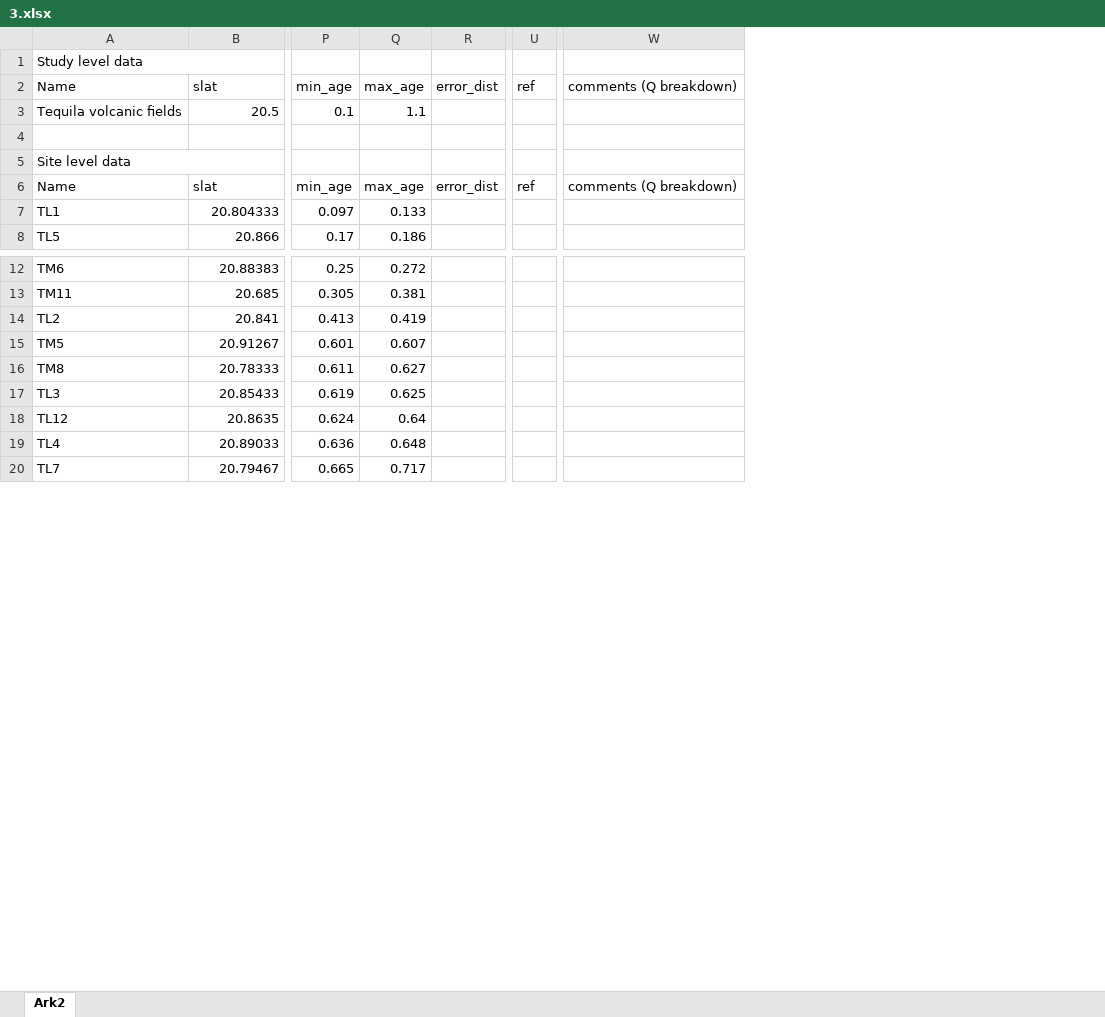
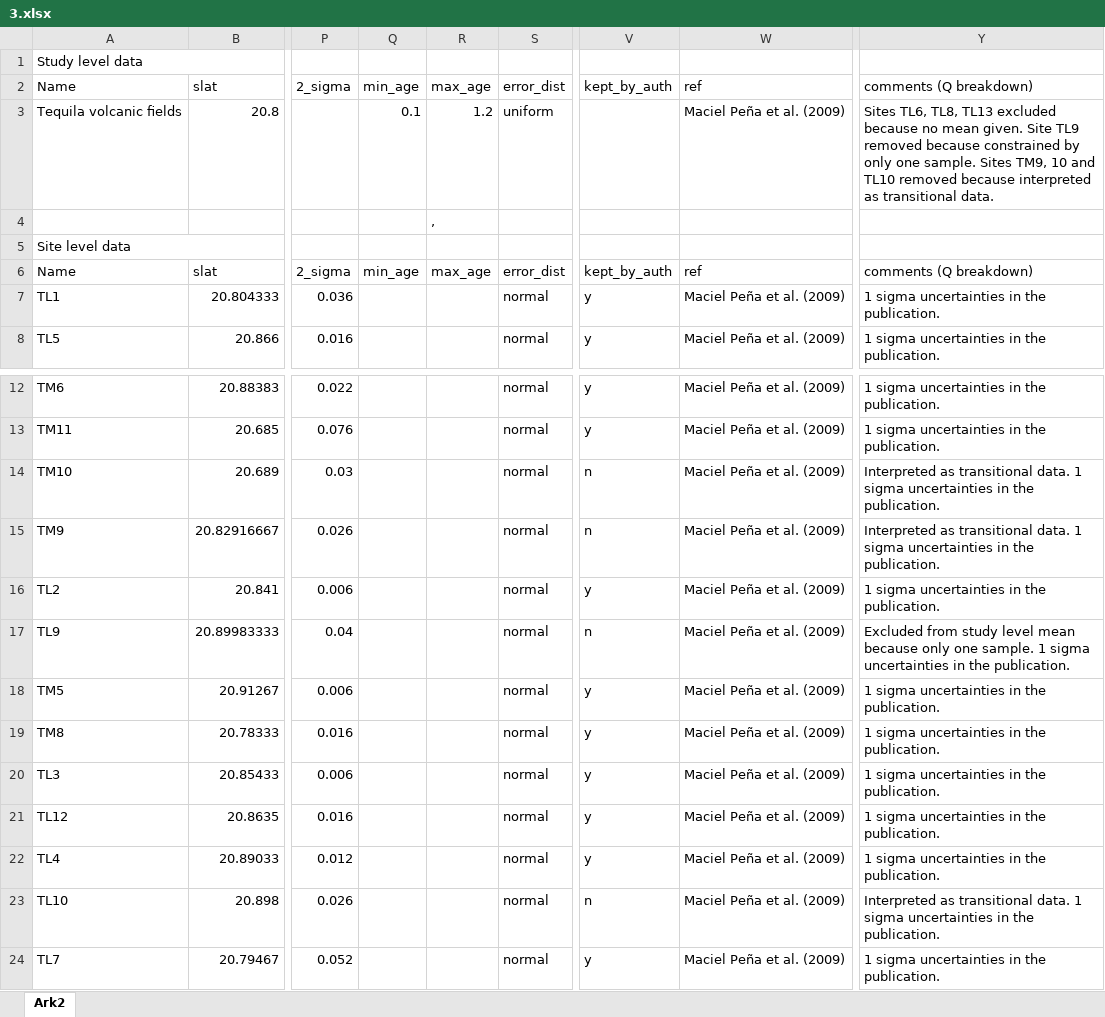
Before and after one commit to bramvaes/Young_CEED_2.0, an Excel workbook: data/VGPs_NAM/3.xlsx, sheet Ark2, drawn as a sheet; only a part is shown, gaps mark what is left out; values as stored, in another font and other column widths than the file's, no cell formats; charts and pictures not drawn; removed rows and columns are numbered as before the commit, all else as after; rows hold the shown columns only; the diff covers the shown part only; the diff names each change by its address in the sheet, - before the commit and + after, or states it on an @@ line.

Commit message:
updates excel files

```diff
--- a/data/VGPs_NAM/3.xlsx (sheet Ark2)
+++ b/data/VGPs_NAM/3.xlsx (sheet Ark2)
-column P, rows 2-8: min_age | 0.1 |  |  | min_age | 0.097 | 0.17; rows 12-20: 0.25 | 0.305 | 0.413 | 0.601 | 0.611 | 0.619 | 0.624 | 0.636 | 0.665
-column Q, rows 2-8: max_age | 1.1 |  |  | max_age | 0.133 | 0.186; rows 12-20: 0.272 | 0.381 | 0.419 | 0.607 | 0.627 | 0.625 | 0.64 | 0.648 | 0.717
-column R, rows 2-6: error_dist |  |  |  | error_dist
+column P, rows 2-8: 2_sigma |  |  |  | 2_sigma | 0.036 | 0.016; rows 12-13: 0.022 | 0.076; row 16: 0.006; rows 18-22: 0.006 | 0.016 | 0.006 | 0.016 | 0.012; row 24: 0.052
+column Q, rows 2-6: min_age | 0.1 |  |  | min_age
+column R, rows 2-6: max_age | 1.2 | , |  | max_age
+column S, rows 2-8: error_dist | uniform |  |  | error_dist | normal | normal; rows 12-13: normal | normal; row 16: normal; rows 18-22: all normal; row 24: normal
-column U, rows 2-6: ref |  |  |  | ref
+column V, rows 2-8: kept_by_auth |  |  |  | kept_by_auth | y | y; rows 12-13: y | y; row 16: y; rows 18-22: all y; row 24: y
+column W, rows 2-8: ref | Maciel Peña et al. (2009) |  |  | ref | Maciel Peña et al. (2009) | Maciel Peña et al. (2009); rows 12-13: Maciel Peña et al. (2009) | Maciel Peña et al. (2009); row 16: Maciel Peña et al. (2009); rows 18-22: all Maciel Peña et al. (2009); row 24: Maciel Peña et al. (2009)
-column W, rows 2-6: comments (Q breakdown) |  |  |  | comments (Q breakdown)
+column Y, rows 2-8: comments (Q breakdown) | Sites TL6, TL8, TL13 excluded because no mean given. Site TL9 removed because constrained by only one sample. Sites TM9, 10 and TL10 removed because interpreted as transitional data. |  |  | comments (Q breakdown) | 1 sigma uncertainties in the publication. | 1 sigma uncertainties in the publication.; rows 12-13: 1 sigma uncertainties in the publication. | 1 sigma uncertainties in the publication.; row 16: 1 sigma uncertainties in the publication.; rows 18-22: all 1 sigma uncertainties in the publication.; row 24: 1 sigma uncertainties in the publication.
-B3: 20.5
+B3: 20.8
+row 14: TM10 | 20.689 | 0.03 |  |  | normal | n | Maciel Peña et al. (2009) | Interpreted as transitional data. 1 sigma uncertainties in the publication.
+row 15: TM9 | 20.82916667 | 0.026 |  |  | normal | n | Maciel Peña et al. (2009) | Interpreted as transitional data. 1 sigma uncertainties in the publication.
+row 17: TL9 | 20.89983333 | 0.04 |  |  | normal | n | Maciel Peña et al. (2009) | Excluded from study level mean because only one sample. 1 sigma uncertainties in the publication.
+row 23: TL10 | 20.898 | 0.026 |  |  | normal | n | Maciel Peña et al. (2009) | Interpreted as transitional data. 1 sigma uncertainties in the publication.
```
Also changed, not shown: 2 edited cells elsewhere in this sheet, cell formats, data/VGPs_NAM/11.xlsx, data/VGPs_NAM/16.xlsx, 45 other files.
